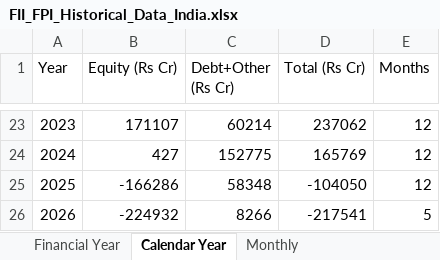
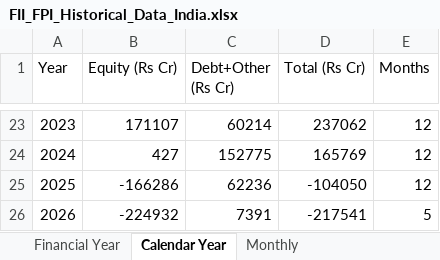
Before and after one commit to harshald13u/harshalfeatures, an Excel workbook: tools/fii-flows/FII_FPI_Historical_Data_India.xlsx, sheet Calendar Year, drawn as a sheet; only a part is shown, gaps mark what is left out; values as stored, in another font and other column widths than the file's, no borders; the diff names each change by its address in the sheet, - before the commit and + after, or states it on an @@ line.

```diff
--- a/tools/fii-flows/FII_FPI_Historical_Data_India.xlsx (sheet Calendar Year)
+++ b/tools/fii-flows/FII_FPI_Historical_Data_India.xlsx (sheet Calendar Year)
-C25 (Debt+Other (Rs Cr)): 58348
+C25 (Debt+Other (Rs Cr)): 62236
-C26 (Debt+Other (Rs Cr)): 8266
+C26 (Debt+Other (Rs Cr)): 7391
```
Also changed, not shown: sheet Financial Year, 2 other files.
